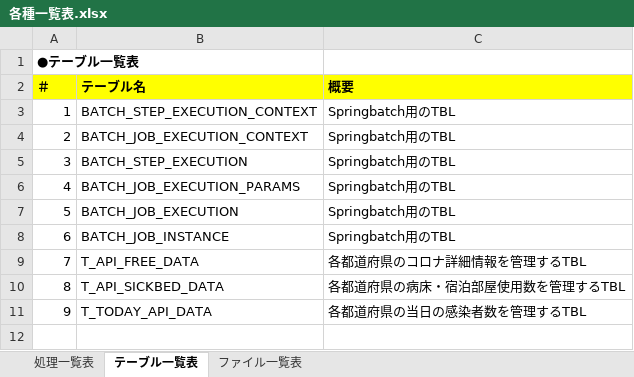
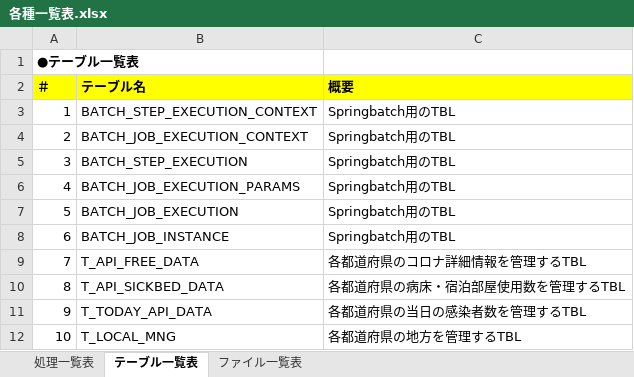
Before and after one commit to I-am-ozisan/COVID-19-Web, an Excel workbook: 設計書/00_共通設計書/各種一覧表.xlsx, sheet テーブル一覧表, drawn as a sheet; values as stored, in another font and other column widths than the file's, no borders; the diff names each change by its address in the sheet, - before the commit and + after, or states it on an @@ line.

```diff
--- a/設計書/00_共通設計書/各種一覧表.xlsx (sheet テーブル一覧表)
+++ b/設計書/00_共通設計書/各種一覧表.xlsx (sheet テーブル一覧表)
+row 12: 10 | T_LOCAL_MNG | 各都道府県の地方を管理するTBL
```
Also changed, not shown: 6 other files.
